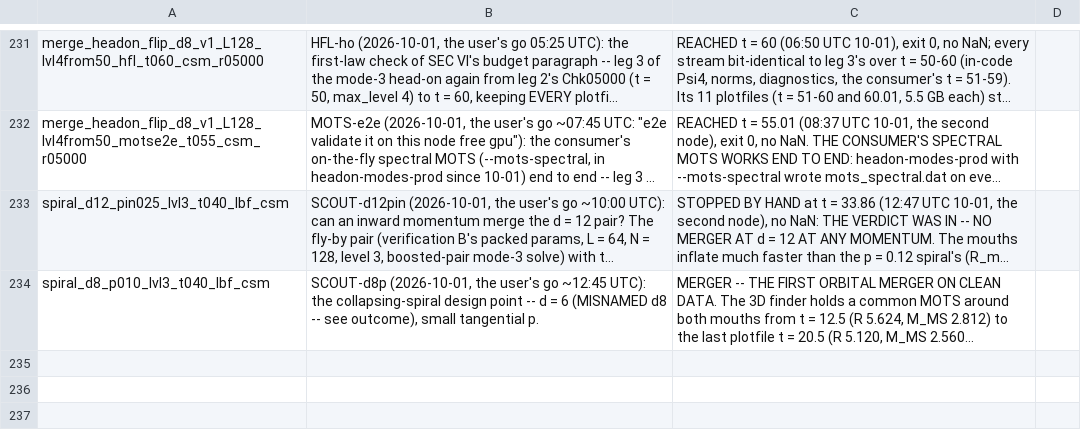
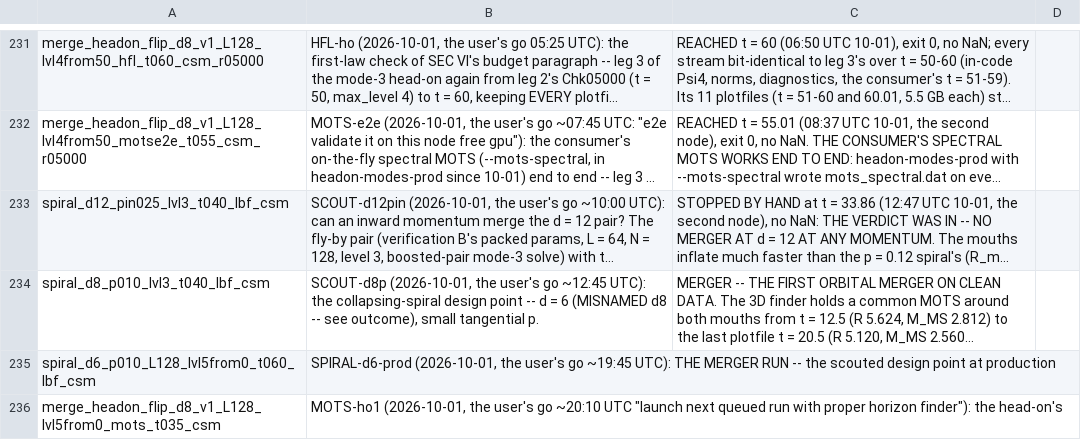
Before and after one commit to Nikchik-coder/GRTeclyn, a TSV file: results/merger/runs_registry.tsv, drawn as a sheet; only a part is shown, gaps mark what is left out; long unchanged cells end in …; the diff names each change by its address in the sheet, - before the commit and + after, or states it on an @@ line.

Commit message:
registry: auto rows for SPIRAL-d6-prod and MOTS-ho1 launches

```diff
--- a/results/merger/runs_registry.tsv
+++ b/results/merger/runs_registry.tsv
+row 235: spiral_d6_p010_L128_lvl5from0_t060_lbf_csm | SPIRAL-d6-prod (2026-10-01, the user's go ~19:45 UTC): THE MERGER RUN -- the scouted design point at production
+row 236: merge_headon_flip_d8_v1_L128_lvl5from0_mots_t035_csm | MOTS-ho1 (2026-10-01, the user's go ~20:10 UTC "launch next queued run with proper horizon finder"): the head-on's
```
